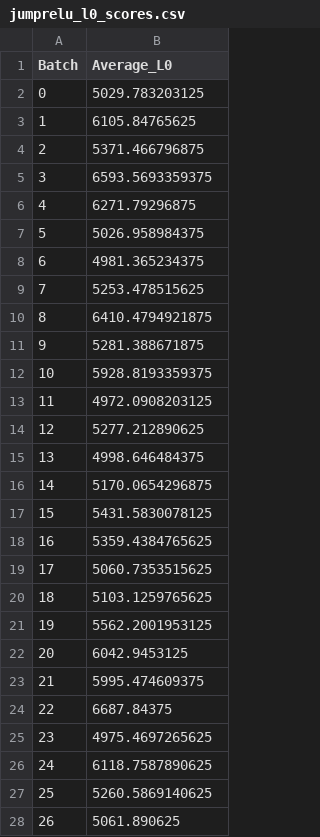
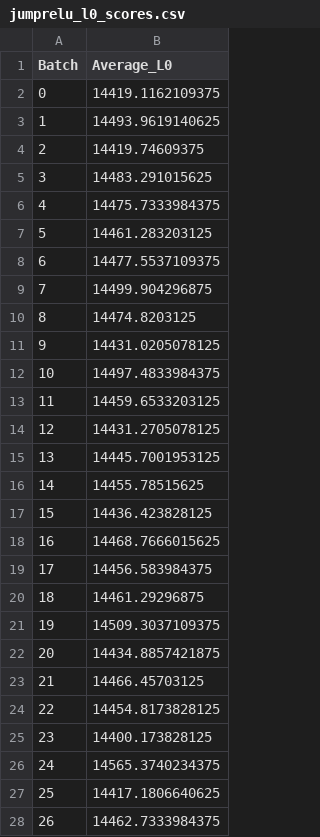
Before and after one commit to Yusen-Peng/CE-Bench, a CSV file: figures/jumprelu_l0_scores.csv, drawn as a sheet; only a part is shown; the diff covers the shown part only.

```diff
--- a/figures/jumprelu_l0_scores.csv
+++ b/figures/jumprelu_l0_scores.csv
@@ -1,28 +1,28 @@
 Batch,Average_L0
-0,5029.783203125
-1,6105.84765625
-2,5371.466796875
-3,6593.5693359375
-4,6271.79296875
-5,5026.958984375
-6,4981.365234375
-7,5253.478515625
-8,6410.4794921875
-9,5281.388671875
-10,5928.8193359375
-11,4972.0908203125
-12,5277.212890625
-13,4998.646484375
-14,5170.0654296875
-15,5431.5830078125
-16,5359.4384765625
-17,5060.7353515625
-18,5103.1259765625
-19,5562.2001953125
-20,6042.9453125
-21,5995.474609375
-22,6687.84375
-23,4975.4697265625
-24,6118.7587890625
-25,5260.5869140625
-26,5061.890625
+0,14419.1162109375
+1,14493.9619140625
+2,14419.74609375
+3,14483.291015625
+4,14475.7333984375
+5,14461.283203125
+6,14477.5537109375
+7,14499.904296875
+8,14474.8203125
+9,14431.0205078125
+10,14497.4833984375
+11,14459.6533203125
+12,14431.2705078125
+13,14445.7001953125
+14,14455.78515625
+15,14436.423828125
+16,14468.7666015625
+17,14456.583984375
+18,14461.29296875
+19,14509.3037109375
+20,14434.8857421875
+21,14466.45703125
+22,14454.8173828125
+23,14400.173828125
+24,14565.3740234375
+25,14417.1806640625
+26,14462.7333984375
```
Also changed, not shown: 23 edited cells elsewhere in this file, figures/jumprelu_batch_losses.csv, figures/standard_batch_losses.csv, 20 other files.
